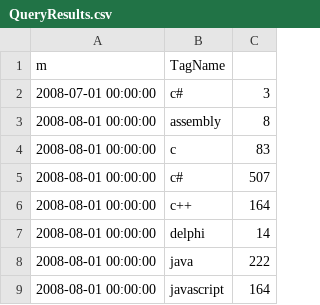
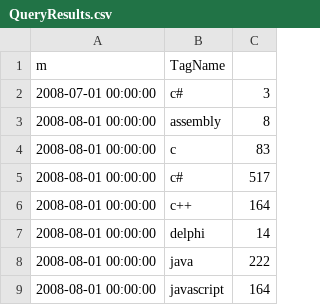
Before and after one commit to bicky007/100-python-projects, a CSV file: Programming Language Data Analysis/QueryResults.csv, drawn as a sheet; only a part is shown.

Commit message:
Update QueryResults.csv

```diff
--- a/Programming Language Data Analysis/QueryResults.csv
+++ b/Programming Language Data Analysis/QueryResults.csv
@@ -4,3 +4,3 @@ m,TagName,
 "2008-08-01 00:00:00","c","83"
-"2008-08-01 00:00:00","c#","507"
+"2008-08-01 00:00:00","c#","517"
 "2008-08-01 00:00:00","c++","164"
```
